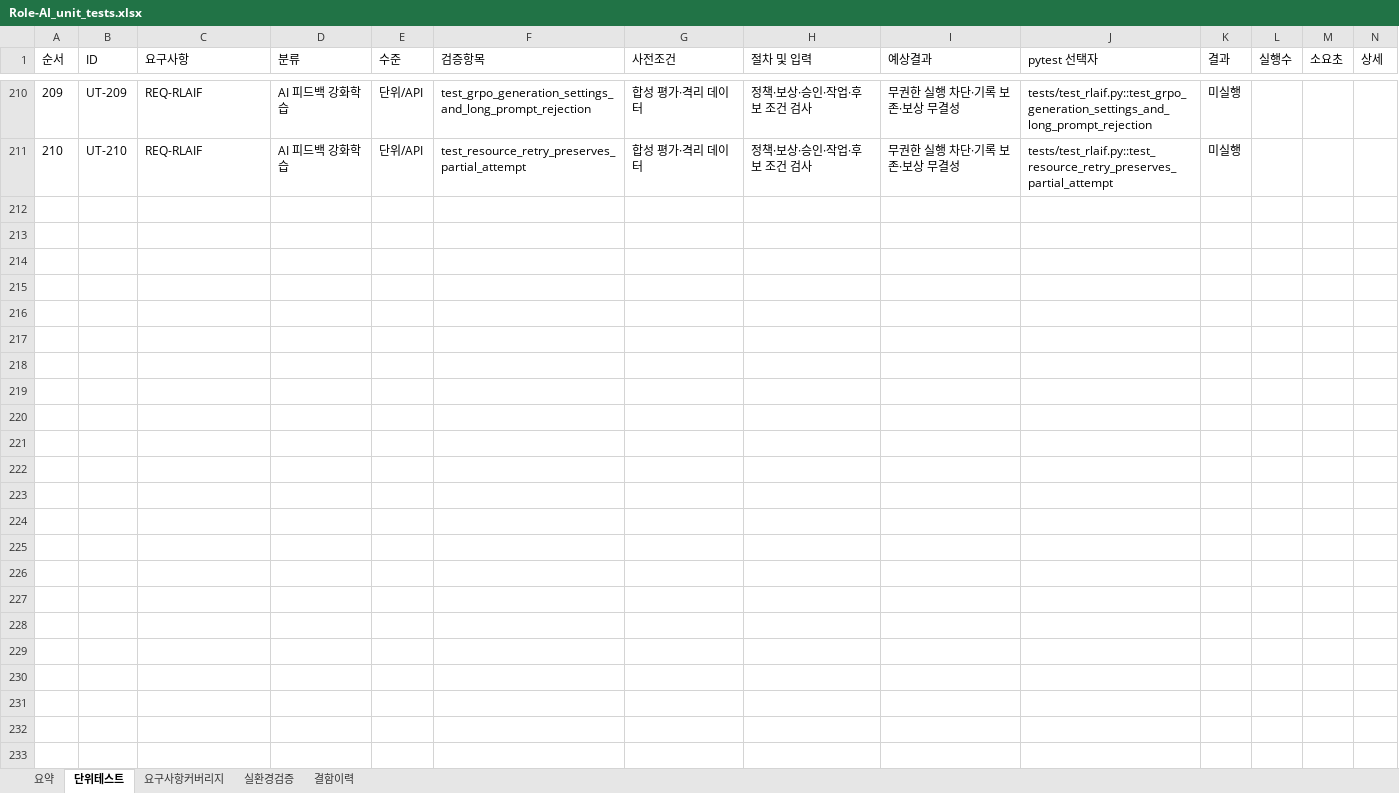
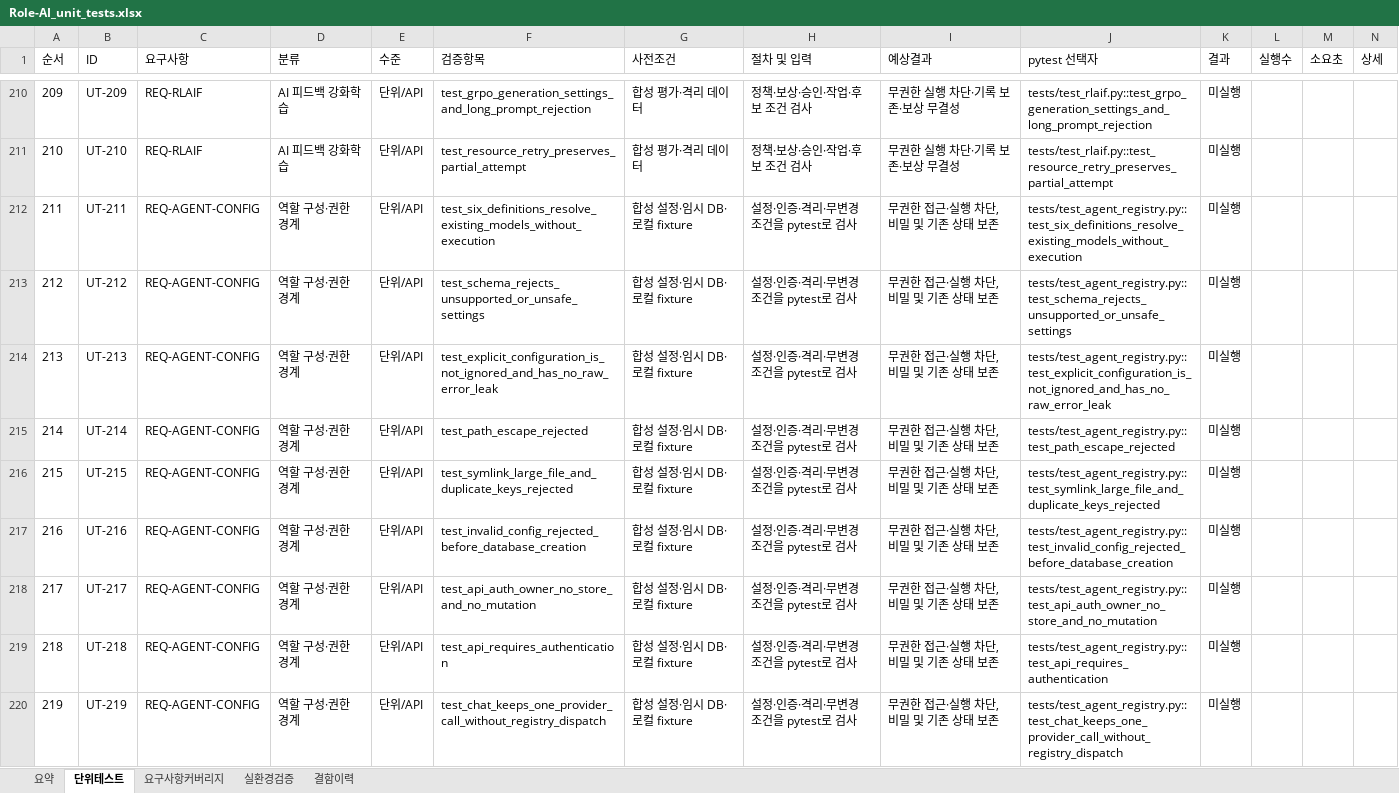
Before and after one commit to wjdwodhks35/Role-AI, an Excel workbook: qa/Role-AI_unit_tests.xlsx, sheet 단위테스트, drawn as a sheet; only a part is shown, gaps mark what is left out; values as stored, in another font and other column widths than the file's, no borders; the diff covers the shown part only; the diff names each change by its address in the sheet, - before the commit and + after, or states it on an @@ line.

Commit message:
test: register foundation scenarios in the ordered QA plan

```diff
--- a/qa/Role-AI_unit_tests.xlsx (sheet 단위테스트)
+++ b/qa/Role-AI_unit_tests.xlsx (sheet 단위테스트)
+row 212: 211 | UT-211 | REQ-AGENT-CONFIG | 역할 구성·권한 경계 | 단위/API | test_six_definitions_resolve_existing_models_without_execution | 합성 설정·임시 DB·로컬 fixture | 설정·인증·격리·무변경 조건을 pytest로 검사 | 무권한 접근·실행 차단, 비밀 및 기존 상태 보존 | tests/test_agent_registry.py::test_six_definitions_resolve_existing_models_without_execution | 미실행
+row 213: 212 | UT-212 | REQ-AGENT-CONFIG | 역할 구성·권한 경계 | 단위/API | test_schema_rejects_unsupported_or_unsafe_settings | 합성 설정·임시 DB·로컬 fixture | 설정·인증·격리·무변경 조건을 pytest로 검사 | 무권한 접근·실행 차단, 비밀 및 기존 상태 보존 | tests/test_agent_registry.py::test_schema_rejects_unsupported_or_unsafe_settings | 미실행
+row 214: 213 | UT-213 | REQ-AGENT-CONFIG | 역할 구성·권한 경계 | 단위/API | test_explicit_configuration_is_not_ignored_and_has_no_raw_error_leak | 합성 설정·임시 DB·로컬 fixture | 설정·인증·격리·무변경 조건을 pytest로 검사 | 무권한 접근·실행 차단, 비밀 및 기존 상태 보존 | tests/test_agent_registry.py::test_explicit_configuration_is_not_ignored_and_has_no_raw_error_leak | 미실행
+row 215: 214 | UT-214 | REQ-AGENT-CONFIG | 역할 구성·권한 경계 | 단위/API | test_path_escape_rejected | 합성 설정·임시 DB·로컬 fixture | 설정·인증·격리·무변경 조건을 pytest로 검사 | 무권한 접근·실행 차단, 비밀 및 기존 상태 보존 | tests/test_agent_registry.py::test_path_escape_rejected | 미실행
+row 216: 215 | UT-215 | REQ-AGENT-CONFIG | 역할 구성·권한 경계 | 단위/API | test_symlink_large_file_and_duplicate_keys_rejected | 합성 설정·임시 DB·로컬 fixture | 설정·인증·격리·무변경 조건을 pytest로 검사 | 무권한 접근·실행 차단, 비밀 및 기존 상태 보존 | tests/test_agent_registry.py::test_symlink_large_file_and_duplicate_keys_rejected | 미실행
+row 217: 216 | UT-216 | REQ-AGENT-CONFIG | 역할 구성·권한 경계 | 단위/API | test_invalid_config_rejected_before_database_creation | 합성 설정·임시 DB·로컬 fixture | 설정·인증·격리·무변경 조건을 pytest로 검사 | 무권한 접근·실행 차단, 비밀 및 기존 상태 보존 | tests/test_agent_registry.py::test_invalid_config_rejected_before_database_creation | 미실행
+row 218: 217 | UT-217 | REQ-AGENT-CONFIG | 역할 구성·권한 경계 | 단위/API | test_api_auth_owner_no_store_and_no_mutation | 합성 설정·임시 DB·로컬 fixture | 설정·인증·격리·무변경 조건을 pytest로 검사 | 무권한 접근·실행 차단, 비밀 및 기존 상태 보존 | tests/test_agent_registry.py::test_api_auth_owner_no_store_and_no_mutation | 미실행
+row 219: 218 | UT-218 | REQ-AGENT-CONFIG | 역할 구성·권한 경계 | 단위/API | test_api_requires_authentication | 합성 설정·임시 DB·로컬 fixture | 설정·인증·격리·무변경 조건을 pytest로 검사 | 무권한 접근·실행 차단, 비밀 및 기존 상태 보존 | tests/test_agent_registry.py::test_api_requires_authentication | 미실행
+row 220: 219 | UT-219 | REQ-AGENT-CONFIG | 역할 구성·권한 경계 | 단위/API | test_chat_keeps_one_provider_call_without_registry_dispatch | 합성 설정·임시 DB·로컬 fixture | 설정·인증·격리·무변경 조건을 pytest로 검사 | 무권한 접근·실행 차단, 비밀 및 기존 상태 보존 | tests/test_agent_registry.py::test_chat_keeps_one_provider_call_without_registry_dispatch | 미실행
```
Also changed, not shown: 9 added rows elsewhere in this sheet, sheet 요구사항커버리지, sheet 요약, 2 other files.
